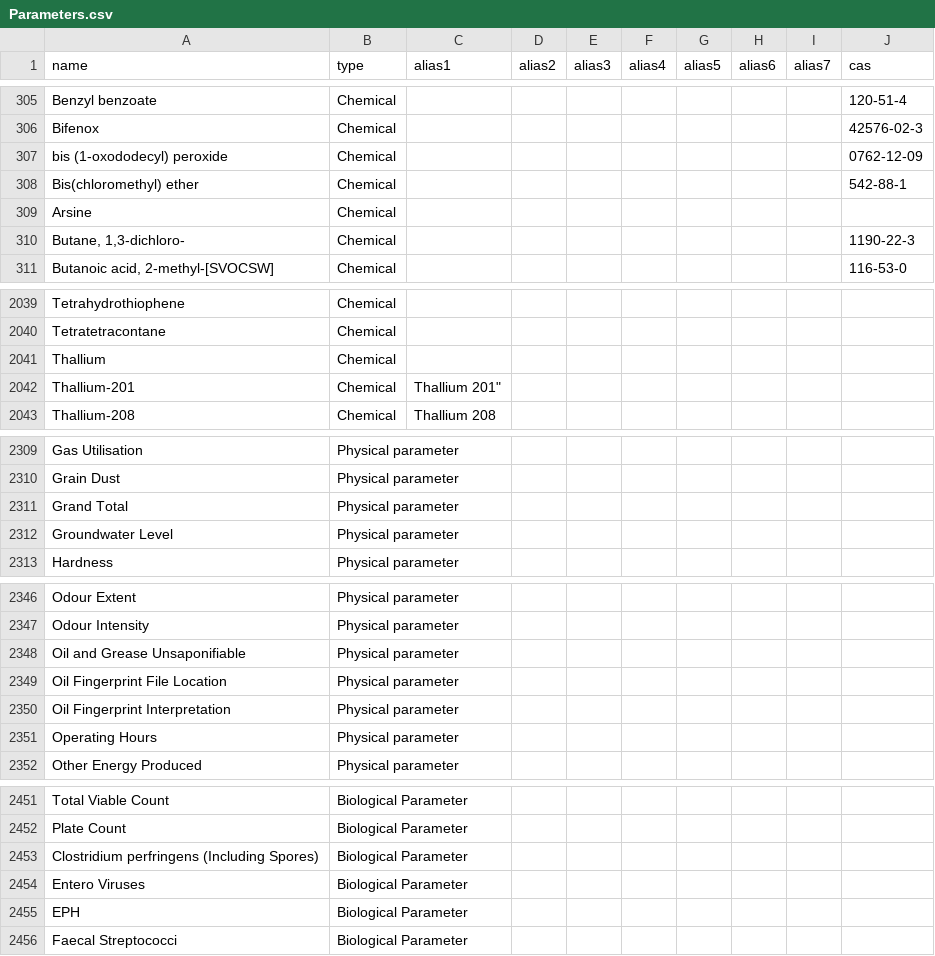
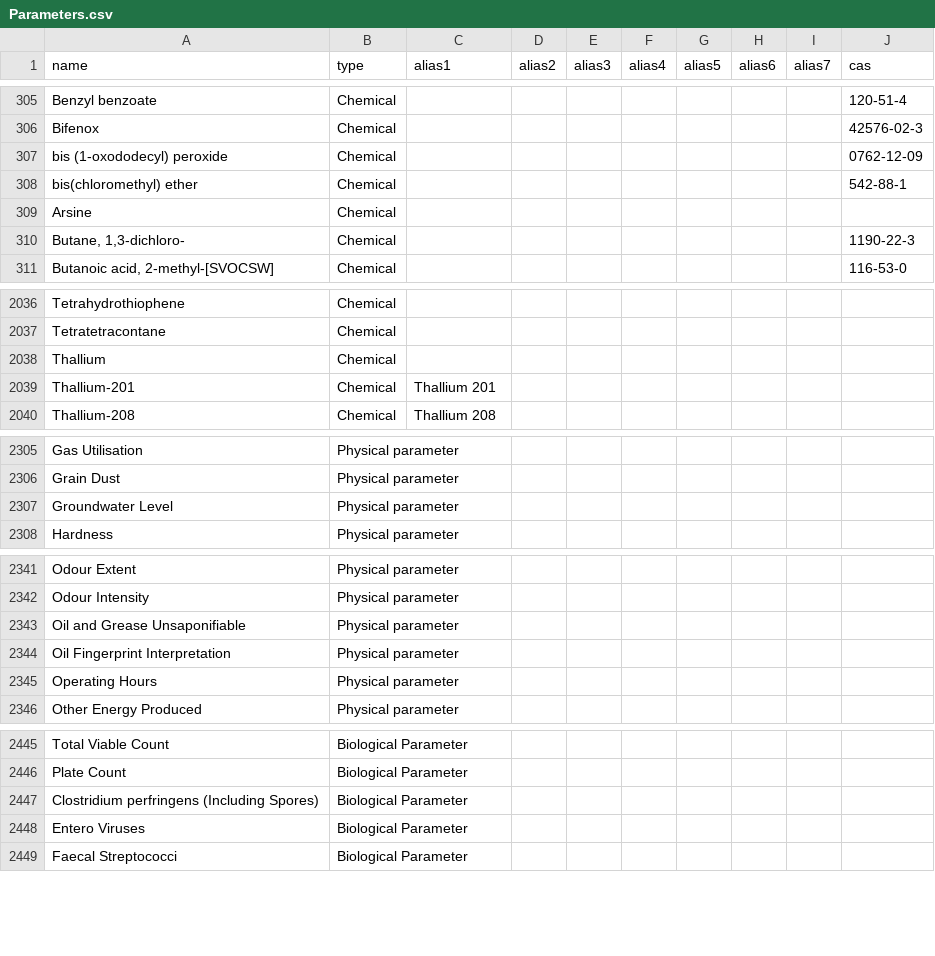
Before and after one commit to DEFRA/data-returns-data-exchange, a CSV file: src/main/resources/db/data/Parameters.csv, drawn as a sheet; only a part is shown, gaps mark what is left out; the diff covers the shown part only.

Commit message:
Parameterfixes (#29)
* Fix inconsistency in capitalisation

* Add US spelling 'aluminum' as alias for some parameters

* Change to 'Dry' - yes/no is text value

* Delete parameters EPH, EPH interpretation, FOC, Personnel, Flow rate monthly maximum, Grand total and oil fingerprint file location - agreed with Katie Hughes

* Fix missing double quote

* Update parameter hierarchy to match parameter file updates

```diff
--- a/src/main/resources/db/data/Parameters.csv
+++ b/src/main/resources/db/data/Parameters.csv
@@ -307,3 +307,3 @@
 "bis (1-oxododecyl) peroxide","Chemical",,,,,,,,0762-12-09
-"Bis(chloromethyl) ether","Chemical",,,,,,,,"542-88-1"
+"bis(chloromethyl) ether","Chemical",,,,,,,,"542-88-1"
 "Arsine","Chemical",,,,,,,,
@@ -2041,3 +2038,3 @@
 "Thallium","Chemical",,,,,,,,
-"Thallium-201","Chemical",Thallium 201",,,,,,,
+"Thallium-201","Chemical","Thallium 201",,,,,,,
 "Thallium-208","Chemical","Thallium 208",,,,,,,
@@ -2310,3 +2306,2 @@
 "Grain Dust","Physical parameter",,,,,,,,
-"Grand Total","Physical parameter",,,,,,,,
 "Groundwater Level","Physical parameter",,,,,,,,
@@ -2348,3 +2343,2 @@
 "Oil and Grease Unsaponifiable","Physical parameter",,,,,,,,
-"Oil Fingerprint File Location","Physical parameter",,,,,,,,
 "Oil Fingerprint Interpretation","Physical parameter",,,,,,,,
@@ -2454,3 +2448,2 @@
 "Entero Viruses","Biological Parameter",,,,,,,,
-"EPH","Biological Parameter",,,,,,,,
 "Faecal Streptococci","Biological Parameter",,,,,,,,
```
Also changed, not shown: 4 removed rows and 3 edited cells elsewhere in this file, 1 other file.
